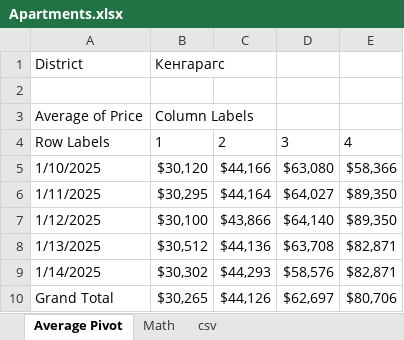
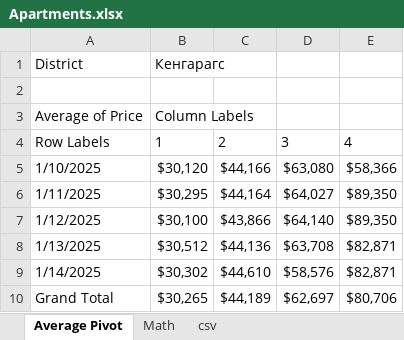
Before and after one commit to EvilDeedsIM/Apt_Data, an Excel workbook: ss/All/Apartments.xlsx, sheet Average Pivot, drawn as a sheet; values as stored, in another font and other column widths than the file's, no borders; charts and pictures not drawn; the diff names each change by its address in the sheet, - before the commit and + after, or states it on an @@ line.

```diff
--- a/ss/All/Apartments.xlsx (sheet Average Pivot)
+++ b/ss/All/Apartments.xlsx (sheet Average Pivot)
-C9: $44,293
+C9: $44,610
-C10: $44,126
+C10: $44,189
```
Also changed, not shown: sheet csv, sheet Math, formulas that keep their value, charts or pictures, 2 other files.
